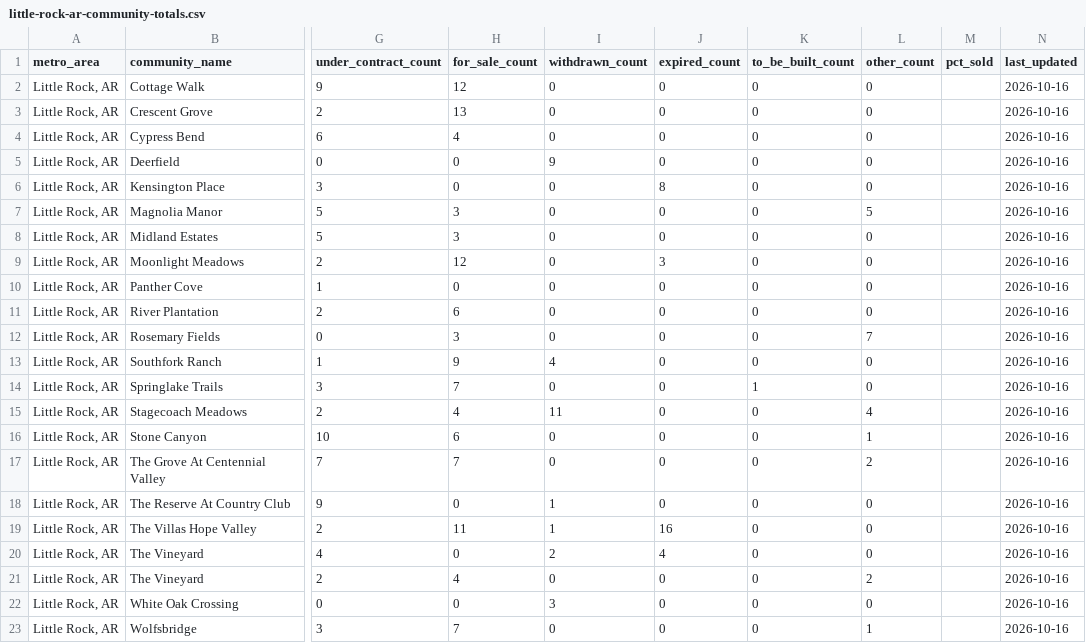
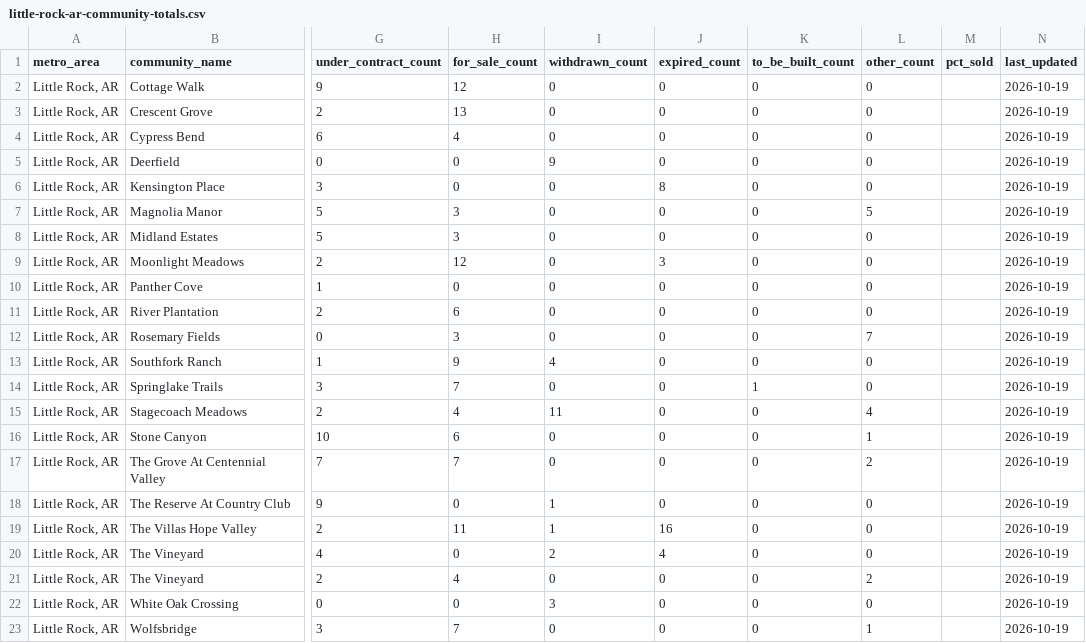
Before and after one commit to Shlomgo/rental-trial, a CSV file: output/little-rock-ar-community-totals.csv, drawn as a sheet; only a part is shown, gaps mark what is left out; the diff names each change by its address in the sheet, - before the commit and + after, or states it on an @@ line.

```diff
--- a/output/little-rock-ar-community-totals.csv
+++ b/output/little-rock-ar-community-totals.csv
-N2:N23 (last_updated): 2026-10-16
+N2:N23 (last_updated): 2026-10-19
```
Also changed, not shown: output/hickory-nc-rentals.csv, output/little-rock-ar-rentals.csv, 8 other files.
